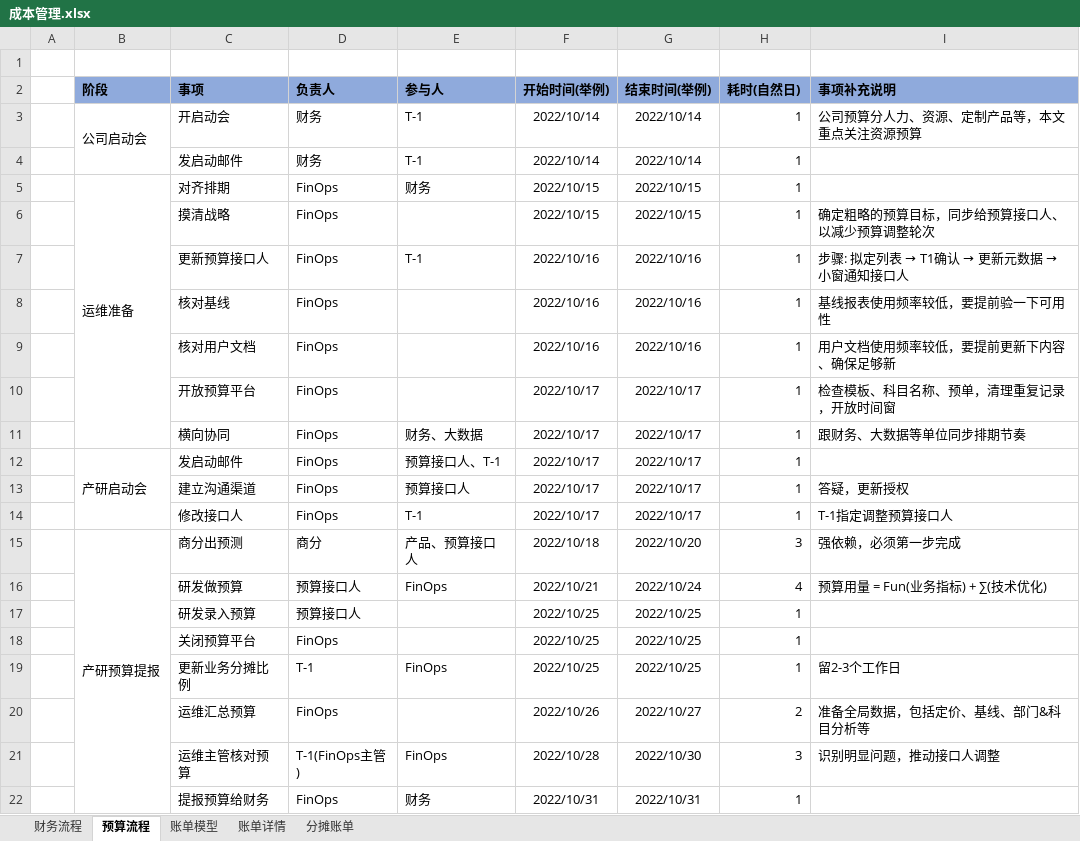
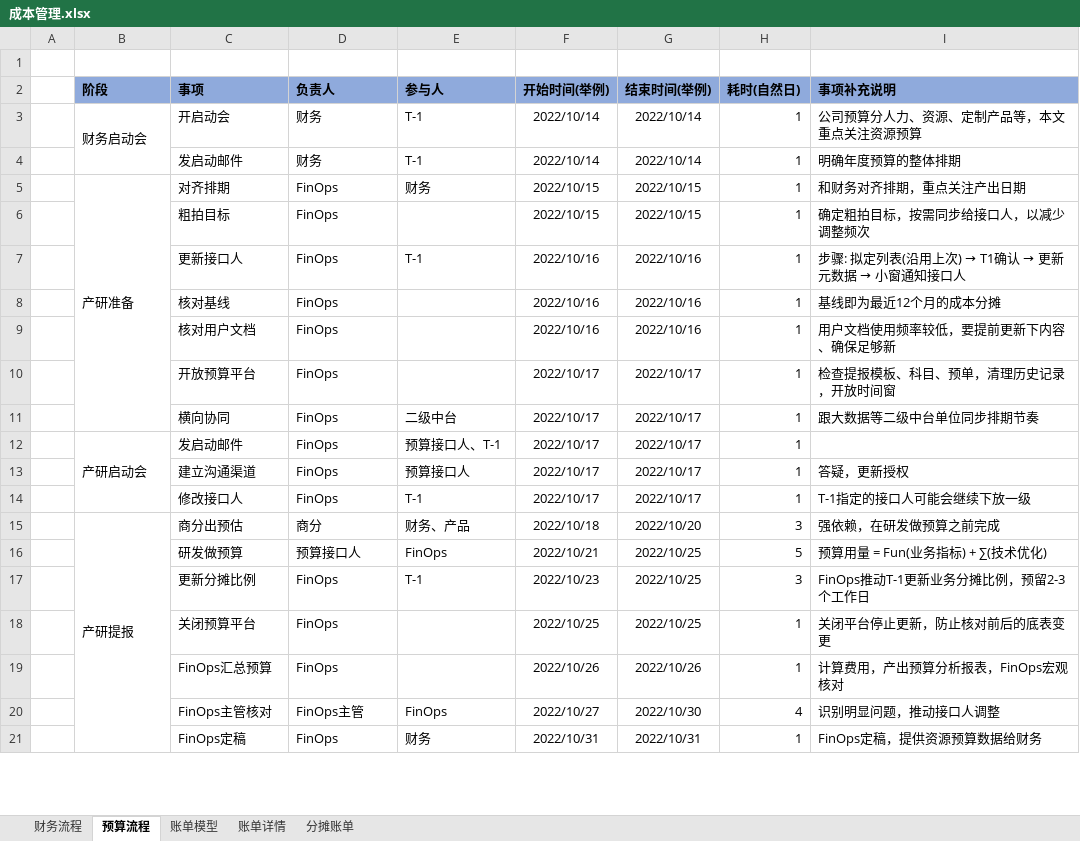
Before and after one commit to niean/niean.github.io, an Excel workbook: images/20201118/成本管理.xlsx, sheet 预算流程, drawn as a sheet; only a part is shown; values as stored, in another font and other column widths than the file's, no borders; removed rows and columns are numbered as before the commit, all else as after; the diff covers the shown part only; the diff names each change by its address in the sheet, - before the commit and + after, or states it on an @@ line.

```diff
--- a/images/20201118/成本管理.xlsx (sheet 预算流程)
+++ b/images/20201118/成本管理.xlsx (sheet 预算流程)
-B3 (阶段): 公司启动会
+B3 (阶段): 财务启动会
-I4 (事项补充说明): (empty)
+I4 (事项补充说明): 明确年度预算的整体排期
-B5 (阶段): 运维准备
+B5 (阶段): 产研准备
-I5 (事项补充说明): (empty)
+I5 (事项补充说明): 和财务对齐排期，重点关注产出日期
-C6 (事项): 摸清战略
+C6 (事项): 粗拍目标
-I6 (事项补充说明): 确定粗略的预算目标，同步给预算接口人、以减少预算调整轮次
+I6 (事项补充说明): 确定粗拍目标，按需同步给接口人，以减少调整频次
-C7 (事项): 更新预算接口人
+C7 (事项): 更新接口人
@@ I7 (事项补充说明): 步骤: 拟定列表 → T1确认 → 更新元数据 → 小窗通知接口人 → 步骤: 拟定列表(沿用上次) → T1确认 → 更新元数据 → 小窗通知接口人 @@
-I8 (事项补充说明): 基线报表使用频率较低，要提前验一下可用性
+I8 (事项补充说明): 基线即为最近12个月的成本分摊
-I10 (事项补充说明): 检查模板、科目名称、预单，清理重复记录，开放时间窗
+I10 (事项补充说明): 检查提报模板、科目、预单，清理历史记录，开放时间窗
-E11 (参与人): 财务、大数据
+E11 (参与人): 二级中台
-I11 (事项补充说明): 跟财务、大数据等单位同步排期节奏
+I11 (事项补充说明): 跟大数据等二级中台单位同步排期节奏
-I14 (事项补充说明): T-1指定调整预算接口人
+I14 (事项补充说明): T-1指定的接口人可能会继续下放一级
-B15 (阶段): 产研预算提报
+B15 (阶段): 产研提报
-C15 (事项): 商分出预测
+C15 (事项): 商分出预估
-E15 (参与人): 产品、预算接口人
+E15 (参与人): 财务、产品
-I15 (事项补充说明): 强依赖，必须第一步完成
+I15 (事项补充说明): 强依赖，在研发做预算之前完成
-G16 (结束时间(举例)): 2022/10/24
+G16 (结束时间(举例)): 2022/10/25
-H16 (耗时(自然日)): 4
+H16 (耗时(自然日)): 5
-row 17:  |  | 研发录入预算 | 预算接口人 |  | 2022/10/25 | 2022/10/25 | 1
+row 17:  |  | 更新分摊比例 | FinOps | T-1 | 2022/10/23 | 2022/10/25 | 3 | FinOps推动T-1更新业务分摊比例，预留2-3个工作日
-I18 (事项补充说明): (empty)
+I18 (事项补充说明): 关闭平台停止更新，防止核对前后的底表变更
-row 19:  |  | 更新业务分摊比例 | T-1 | FinOps | 2022/10/25 | 2022/10/25 | 1 | 留2-3个工作日
-row 20:  |  | 运维汇总预算 | FinOps |  | 2022/10/26 | 2022/10/27 | 2 | 准备全局数据，包括定价、基线、部门&科目分析等
+row 19:  |  | FinOps汇总预算 | FinOps |  | 2022/10/26 | 2022/10/26 | 1 | 计算费用，产出预算分析报表，FinOps宏观核对
-C20 (事项): 运维主管核对预算
+C20 (事项): FinOps主管核对
-D20 (负责人): T-1(FinOps主管)
+D20 (负责人): FinOps主管
-F20 (开始时间(举例)): 2022/10/28
+F20 (开始时间(举例)): 2022/10/27
-H20 (耗时(自然日)): 3
+H20 (耗时(自然日)): 4
-C21 (事项): 提报预算给财务
+C21 (事项): FinOps定稿
-I21 (事项补充说明): (empty)
+I21 (事项补充说明): FinOps定稿，提供资源预算数据给财务
```
Also changed, not shown: 4 added rows, 1 removed row and 28 edited cells elsewhere in this sheet, formulas that keep their value, 4 other files.
